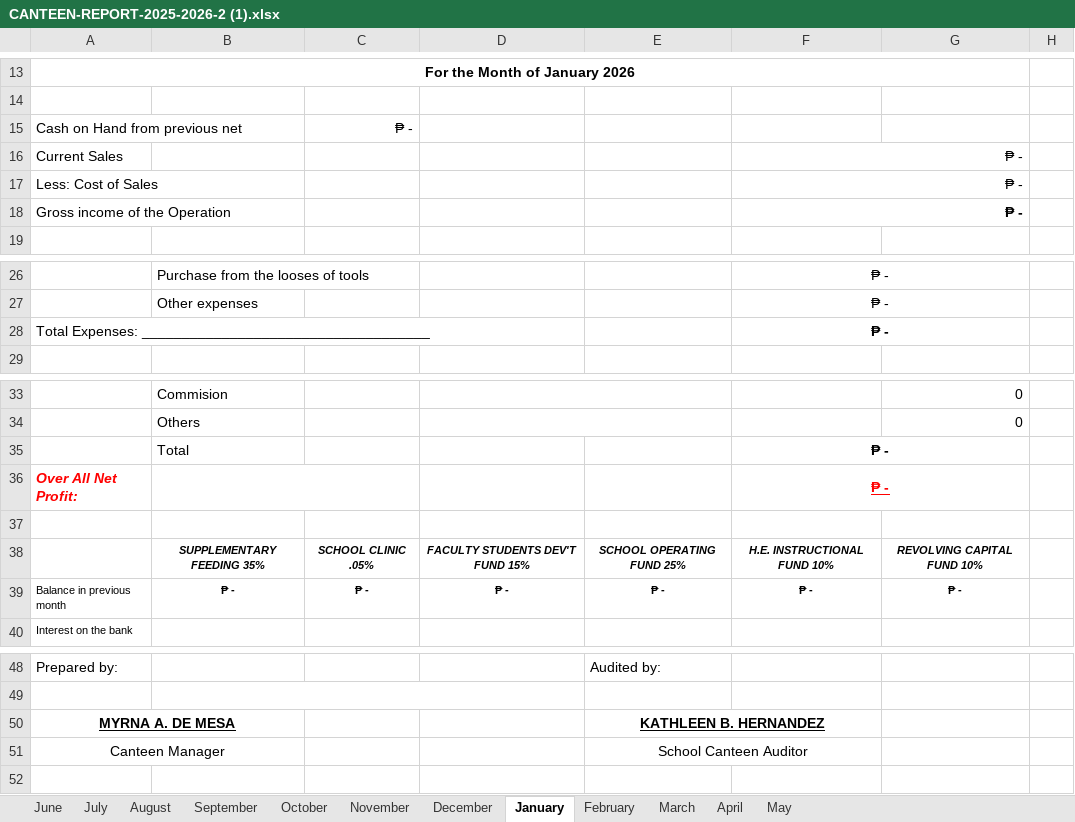
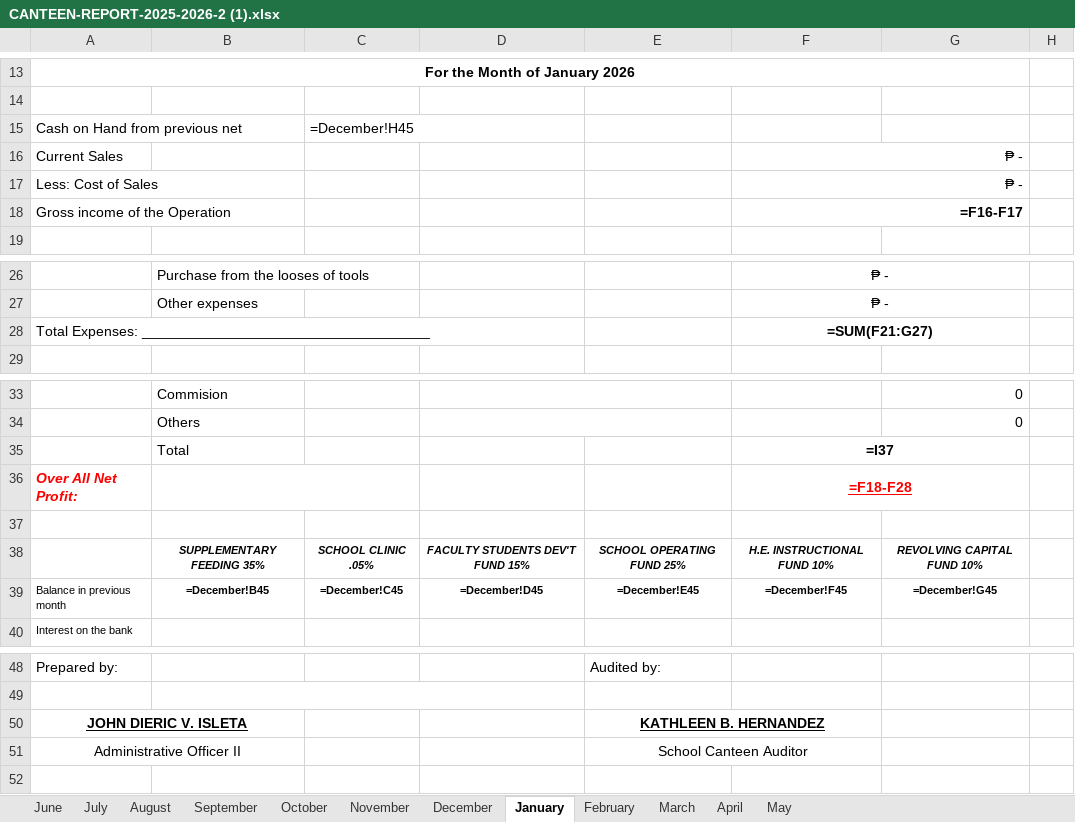
Before and after one commit to RonaldMark17/MEALS_backend, an Excel workbook: report_templates/CANTEEN-REPORT-2025-2026-2 (1).xlsx, sheet January, drawn as a sheet; only a part is shown, gaps mark what is left out; values as stored, in another font and other column widths than the file's, no borders; formulas without a stored value are shown as written; charts and pictures not drawn; removed rows and columns are numbered as before the commit, all else as after; the diff names each change by its address in the sheet, - before the commit and + after, or states it on an @@ line.

```diff
--- a/report_templates/CANTEEN-REPORT-2025-2026-2 (1).xlsx (sheet January)
+++ b/report_templates/CANTEEN-REPORT-2025-2026-2 (1).xlsx (sheet January)
-C15: ₱ -
+C15: =December!H45
-F18: ₱ -
+F18: =F16-F17
-F28: ₱ -
+F28: =SUM(F21:G27)
-F35: ₱ -
+F35: =I37
-F36: ₱ -
+F36: =F18-F28
-row 39: Balance in previous month | ₱ - | ₱ - | ₱ - | ₱ - | ₱ - | ₱ -
+row 39: Balance in previous month | =December!B45 | =December!C45 | =December!D45 | =December!E45 | =December!F45 | =December!G45
-A50: MYRNA A. DE MESA
+A50: JOHN DIERIC V. ISLETA
-A51: Canteen Manager
+A51: Administrative Officer II
```
Also changed, not shown: sheet May, sheet February, sheet March, sheet April, sheet August, sheet October, 5 more sheets, charts or pictures, 2 other files.
